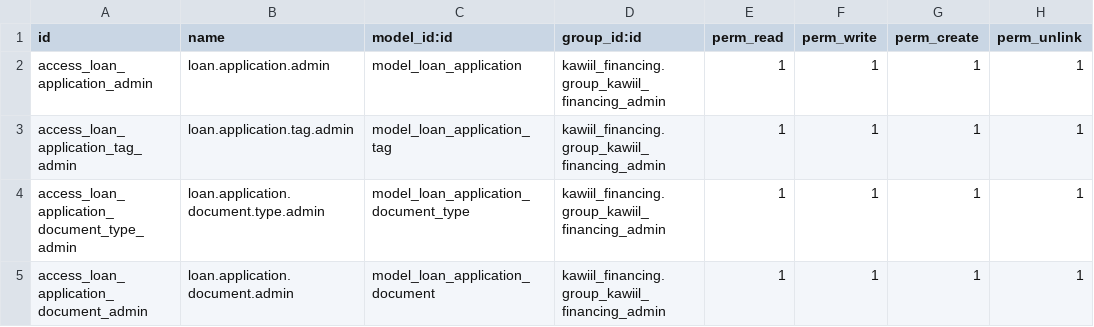
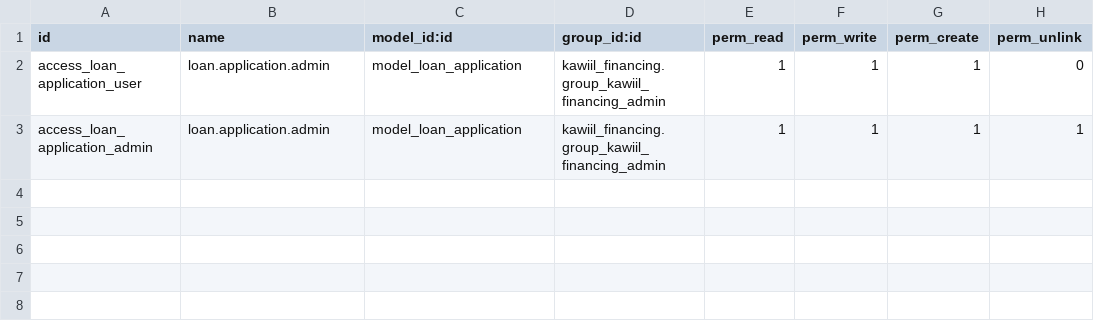
Before and after one commit to odoo-trainings/development-masterclass, a CSV file: kawiil_financing/security/ir.model.access.csv, drawn as a sheet; removed rows and columns are numbered as before the commit, all else as after; the diff names each change by its address in the sheet, - before the commit and + after, or states it on an @@ line.

Commit message:
[ADD] kawiil_financing: implement security groups, access rights and rules

```diff
--- a/kawiil_financing/security/ir.model.access.csv
+++ b/kawiil_financing/security/ir.model.access.csv
+row 2: access_loan_application_user | loan.application.admin | model_loan_application | kawiil_financing.group_kawiil_financing_admin | 1 | 1 | 1 | 0
-row 3: access_loan_application_tag_admin | loan.application.tag.admin | model_loan_application_tag | kawiil_financing.group_kawiil_financing_admin | 1 | 1 | 1 | 1
-row 4: access_loan_application_document_type_admin | loan.application.document.type.admin | model_loan_application_document_type | kawiil_financing.group_kawiil_financing_admin | 1 | 1 | 1 | 1
-row 5: access_loan_application_document_admin | loan.application.document.admin | model_loan_application_document | kawiil_financing.group_kawiil_financing_admin | 1 | 1 | 1 | 1
```
Also changed, not shown: 3 other files.
